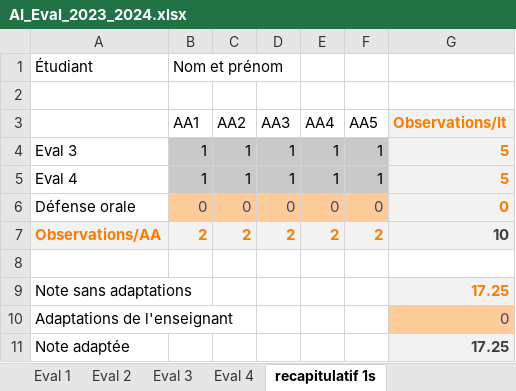
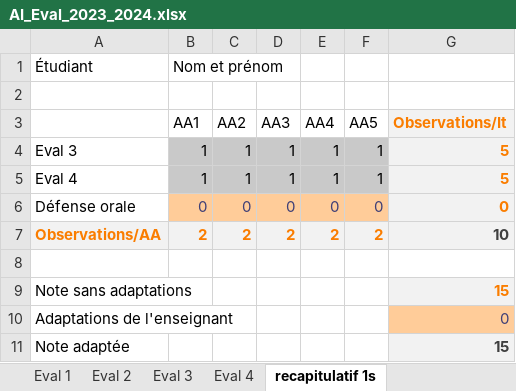
Before and after one commit to RubenYildiz21/stas-monitor, an Excel workbook: AI_Eval_2023_2024.xlsx, sheet recapitulatif 1s, drawn as a sheet; values as stored, in another font and other column widths than the file's, no borders; the diff names each change by its address in the sheet, - before the commit and + after, or states it on an @@ line.

```diff
--- a/AI_Eval_2023_2024.xlsx (sheet recapitulatif 1s)
+++ b/AI_Eval_2023_2024.xlsx (sheet recapitulatif 1s)
-G9 (Observations/It): 17.25
+G9 (Observations/It): 15
-G11 (Observations/It): 17.25
+G11 (Observations/It): 15
```
Also changed, not shown: sheet Eval 4.
